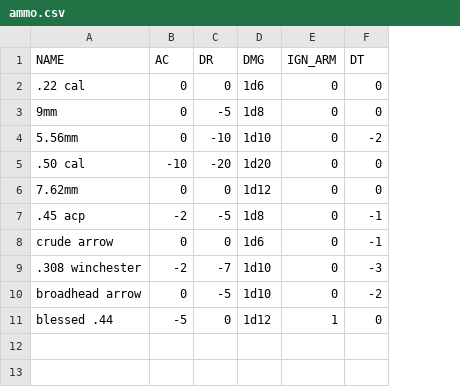
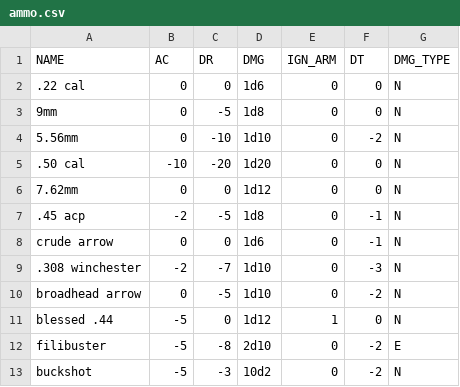
Before and after one commit to WillPiledriver/Combat-GUI, a CSV file: GUI/data/FNT/ammo.csv, drawn as a sheet; the diff names each change by its address in the sheet, - before the commit and + after, or states it on an @@ line.

```diff
--- a/GUI/data/FNT/ammo.csv
+++ b/GUI/data/FNT/ammo.csv
+column G (DMG_TYPE), rows 2-11: all N
+row 12: filibuster | -5 | -8 | 2d10 | 0 | -2 | E
+row 13: buckshot | -5 | -3 | 10d2 | 0 | -2 | N
```
Also changed, not shown: GUI/data/FNT/armors.csv, GUI/data/FNT/enemies.csv, 5 other files.
